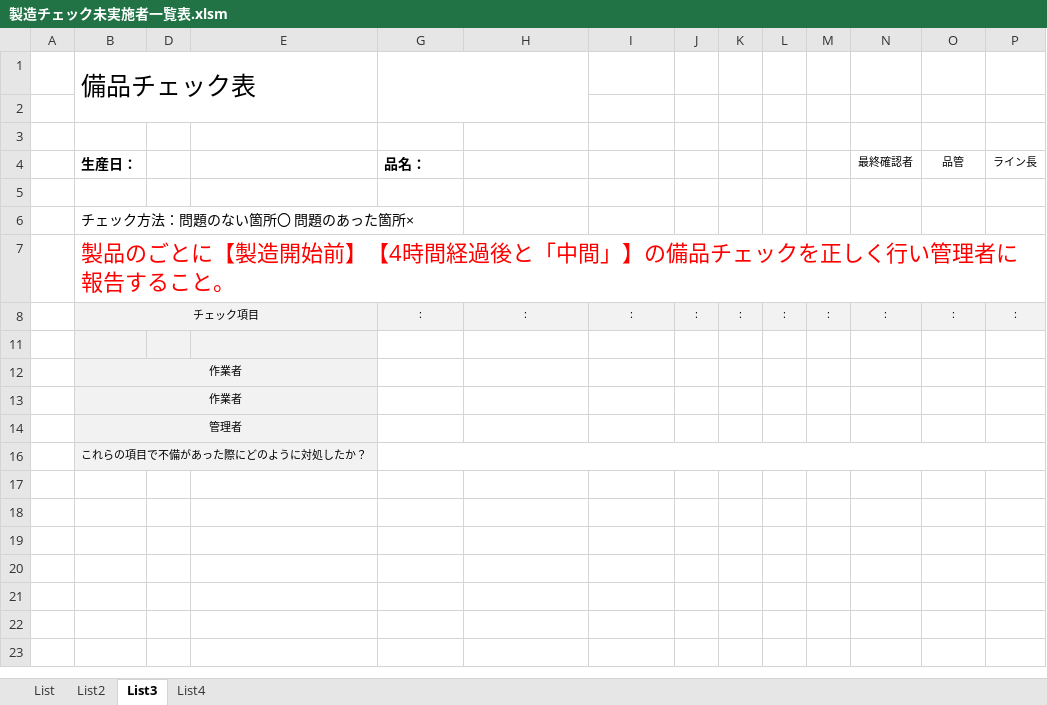
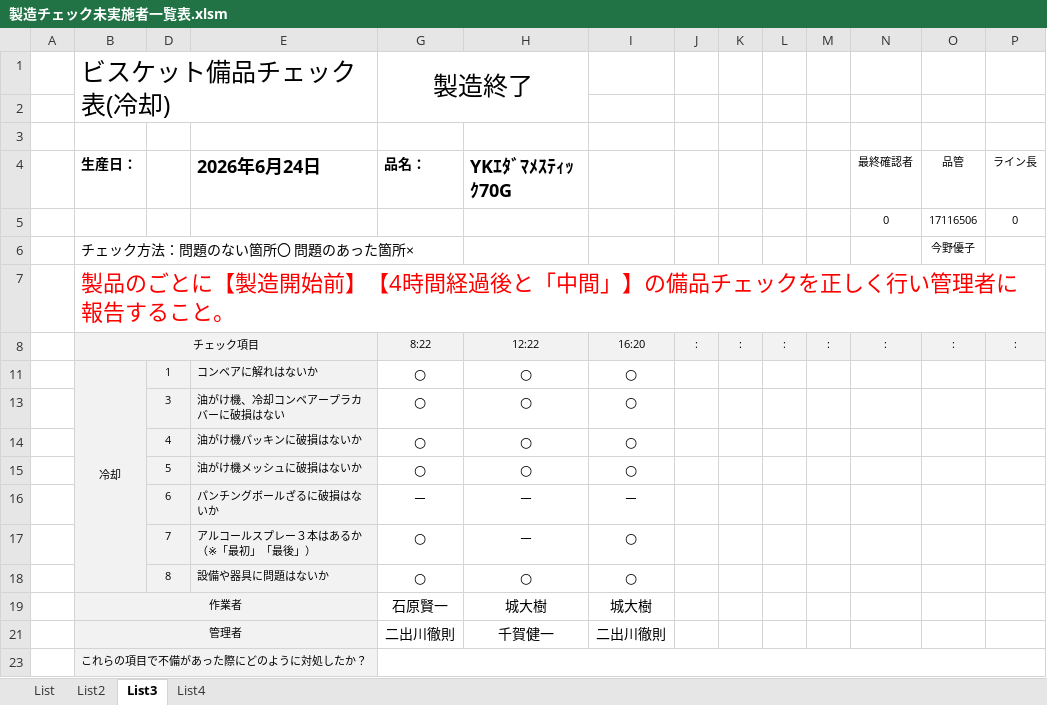
Before and after one commit to primaryplane-dev/Silvia-UserTool, an Excel workbook: 製造チェック未実施者一覧表.xlsm, sheet List3, drawn as a sheet; values as stored, in another font and other column widths than the file's, no borders; charts and pictures not drawn; removed rows and columns are numbered as before the commit, all else as after; the diff names each change by its address in the sheet, - before the commit and + after, or states it on an @@ line.

```diff
--- a/製造チェック未実施者一覧表.xlsm (sheet List3)
+++ b/製造チェック未実施者一覧表.xlsm (sheet List3)
-row 1:  | 備品チェック表
+row 1:  | ビスケット備品チェック表(冷却) |  |  | 製造終了
-E4: (empty)
+E4: 2026年6月24日
-H4: (empty)
+H4: YKｴﾀﾞﾏﾒｽﾃｨｯｸ70G
-row 5: (empty)
+row 5:  |  |  |  |  |  |  |  |  |  |  | 0 | 17116506 | 0
-O6 (品管): (empty)
+O6 (品管): 今野優子
-G8 (品名：): :
+G8 (品名：): 8:22
-H8 (YKｴﾀﾞﾏﾒｽﾃｨｯｸ70G): :
+H8 (YKｴﾀﾞﾏﾒｽﾃｨｯｸ70G): 12:22
-I8: :
+I8: 16:20
-row 11: (empty)
+row 11:  | 冷却 | 1 | コンベアに解れはないか | ○ | ○ | ○
+B11:B18 merged
-row 12:  | 作業者
-row 13:  | 作業者
-row 14:  | 管理者
+row 13:  |  | 3 | 油がけ機、冷却コンベアープラカバーに破損はない | ○ | ○ | ○
+row 14:  |  | 4 | 油がけ機パッキンに破損はないか | ○ | ○ | ○
+row 15:  |  | 5 | 油がけ機メッシュに破損はないか | ○ | ○ | ○
+row 16:  |  | 6 | パンチングボールざるに破損はないか | － | － | －
+row 17:  |  | 7 | アルコールスプレー３本はあるか（※「最初」「最後」） | ○ | － | ○
+row 18:  |  | 8 | 設備や器具に問題はないか | ○ | ○ | ○
+row 19:  | 作業者 |  |  | 石原賢一 | 城大樹 | 城大樹
+row 21:  | 管理者 |  |  | 二出川徹則 | 千賀健一 | 二出川徹則
```
Also changed, not shown: sheet List, sheet List4, hidden cells, charts or pictures, コンベア一覧表.xlsm, 10 other files.
